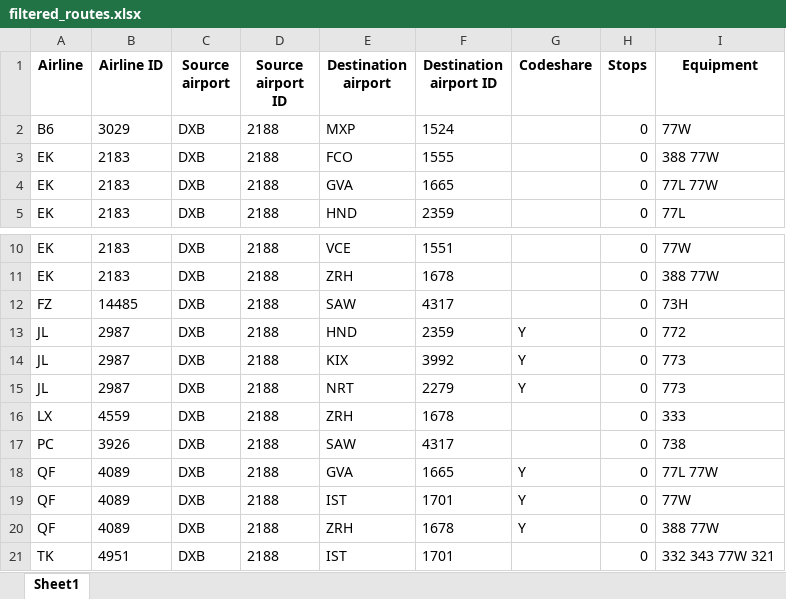
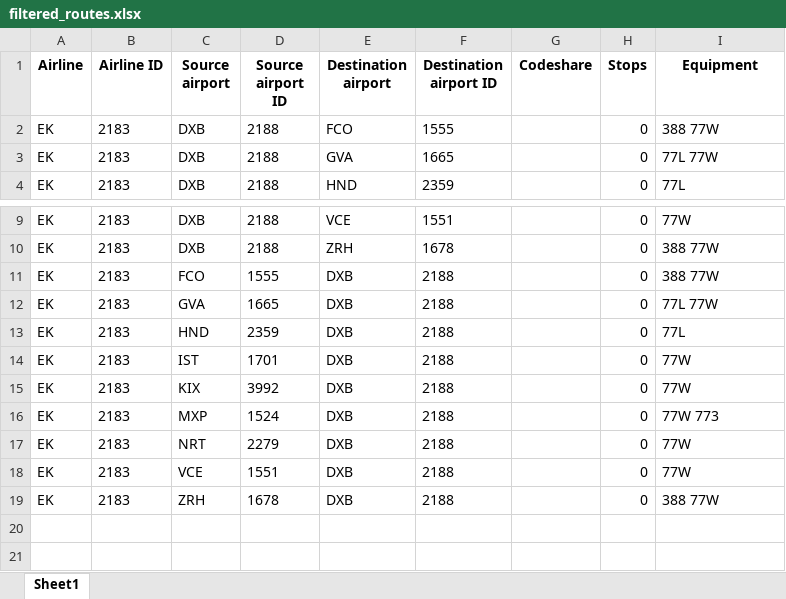
Before and after one commit to DALIANASSAR13/Travelmate, an Excel workbook: Dataset/filtered_routes.xlsx, sheet Sheet1, drawn as a sheet; only a part is shown, gaps mark what is left out; values as stored, in another font and other column widths than the file's, no borders; removed rows and columns are numbered as before the commit, all else as after; the diff names each change by its address in the sheet, - before the commit and + after, or states it on an @@ line.

```diff
--- a/Dataset/filtered_routes.xlsx (sheet Sheet1)
+++ b/Dataset/filtered_routes.xlsx (sheet Sheet1)
-row 2: B6 | 3029 | DXB | 2188 | MXP | 1524 |  | 0 | 77W
-row 12: FZ | 14485 | DXB | 2188 | SAW | 4317 |  | 0 | 73H
-row 13: JL | 2987 | DXB | 2188 | HND | 2359 | Y | 0 | 772
-row 14: JL | 2987 | DXB | 2188 | KIX | 3992 | Y | 0 | 773
-row 15: JL | 2987 | DXB | 2188 | NRT | 2279 | Y | 0 | 773
-row 16: LX | 4559 | DXB | 2188 | ZRH | 1678 |  | 0 | 333
-row 17: PC | 3926 | DXB | 2188 | SAW | 4317 |  | 0 | 738
-row 18: QF | 4089 | DXB | 2188 | GVA | 1665 | Y | 0 | 77L 77W
-row 19: QF | 4089 | DXB | 2188 | IST | 1701 | Y | 0 | 77W
-row 20: QF | 4089 | DXB | 2188 | ZRH | 1678 | Y | 0 | 388 77W
-row 21: TK | 4951 | DXB | 2188 | IST | 1701 |  | 0 | 332 343 77W 321
+row 11: EK | 2183 | FCO | 1555 | DXB | 2188 |  | 0 | 388 77W
+row 12: EK | 2183 | GVA | 1665 | DXB | 2188 |  | 0 | 77L 77W
+row 13: EK | 2183 | HND | 2359 | DXB | 2188 |  | 0 | 77L
+row 14: EK | 2183 | IST | 1701 | DXB | 2188 |  | 0 | 77W
+row 15: EK | 2183 | KIX | 3992 | DXB | 2188 |  | 0 | 77W
+row 16: EK | 2183 | MXP | 1524 | DXB | 2188 |  | 0 | 77W 773
+row 17: EK | 2183 | NRT | 2279 | DXB | 2188 |  | 0 | 77W
+row 18: EK | 2183 | VCE | 1551 | DXB | 2188 |  | 0 | 77W
+row 19: EK | 2183 | ZRH | 1678 | DXB | 2188 |  | 0 | 388 77W
```
